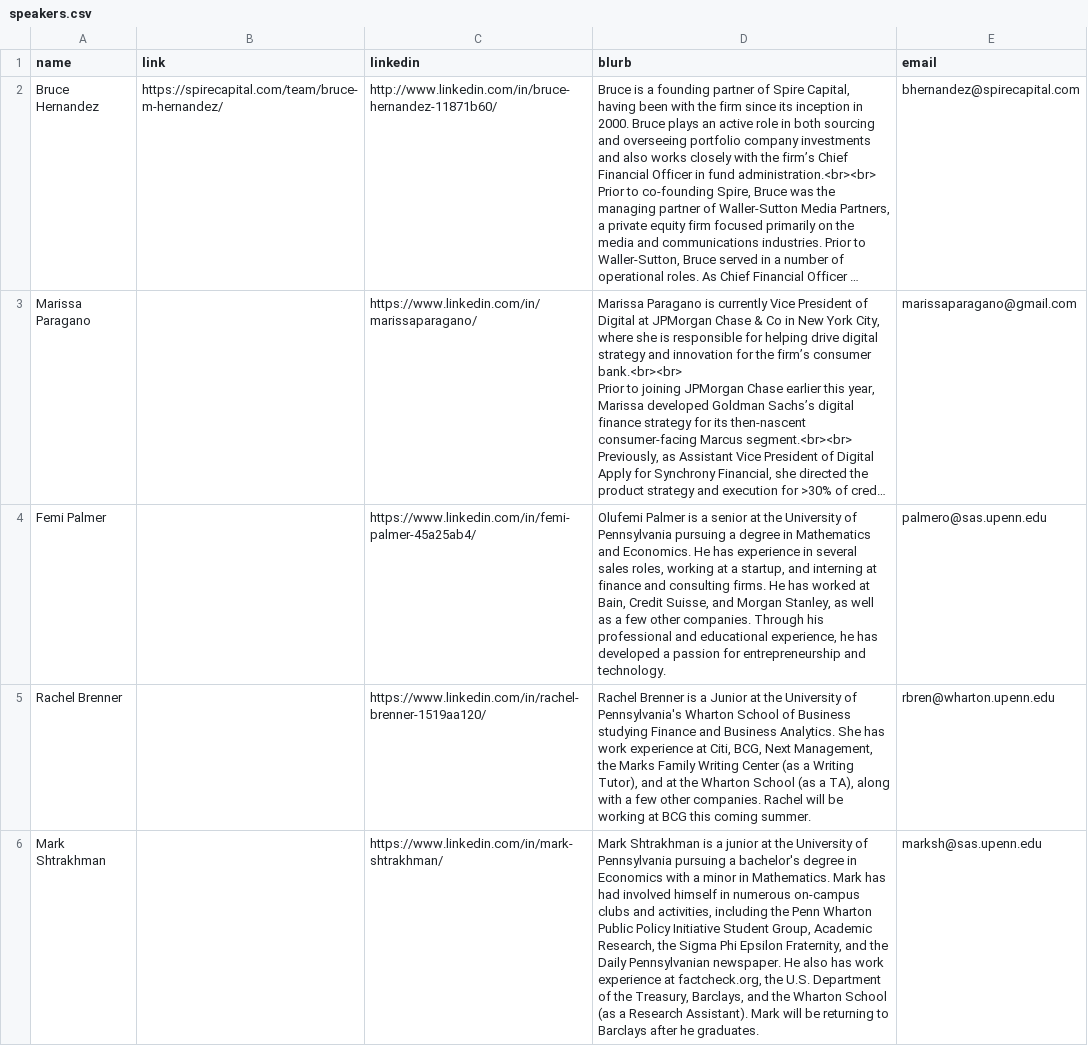
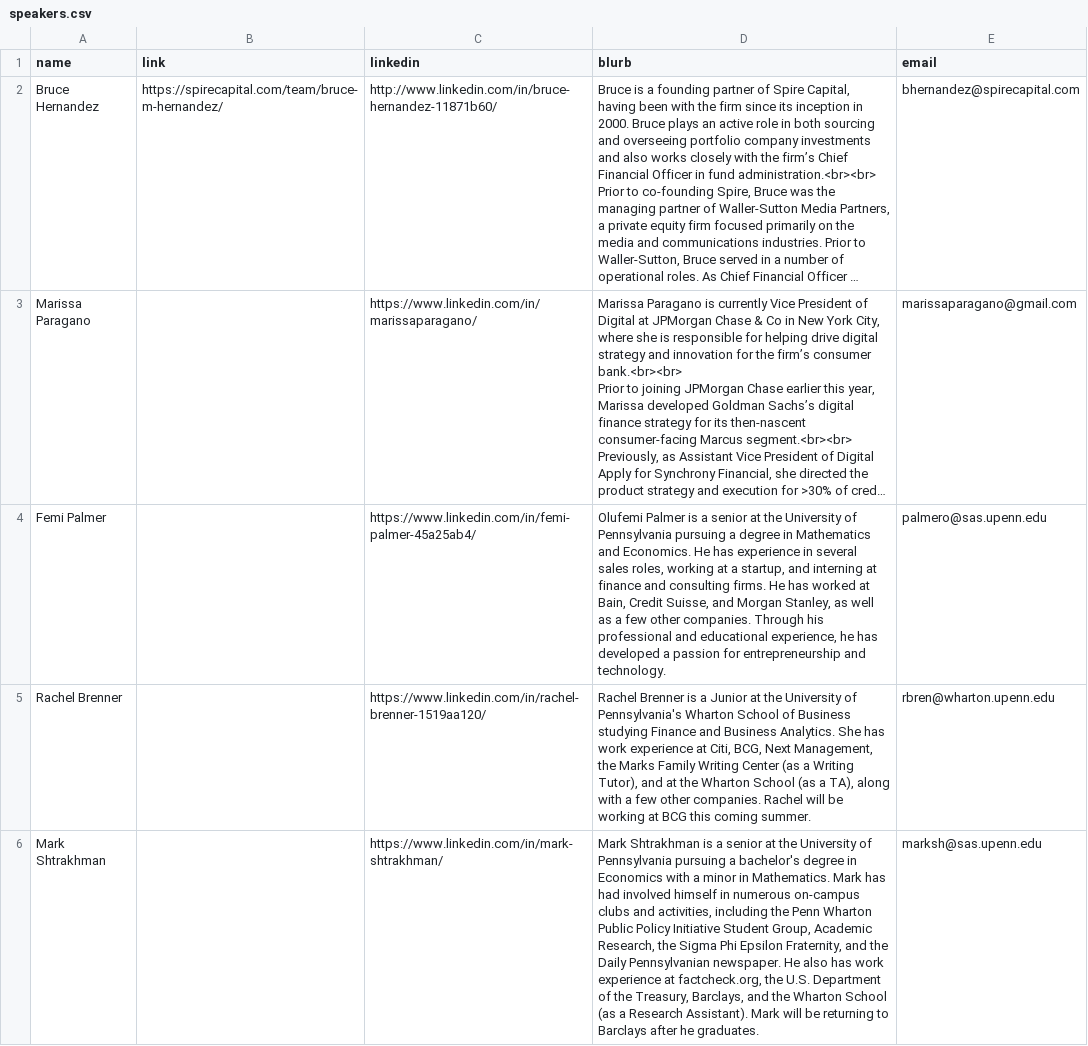
Before and after one commit to mureytasroc/penn-business-roundtable, a CSV file: models/speakers.csv, drawn as a sheet; long unchanged cells end in …; the diff names each change by its address in the sheet, - before the commit and + after, or states it on an @@ line.

Commit message:
Hotfix

```diff
--- a/models/speakers.csv
+++ b/models/speakers.csv
-D6 (blurb): …is a junior at the…
+D6 (blurb): …is a senior at the…
```
